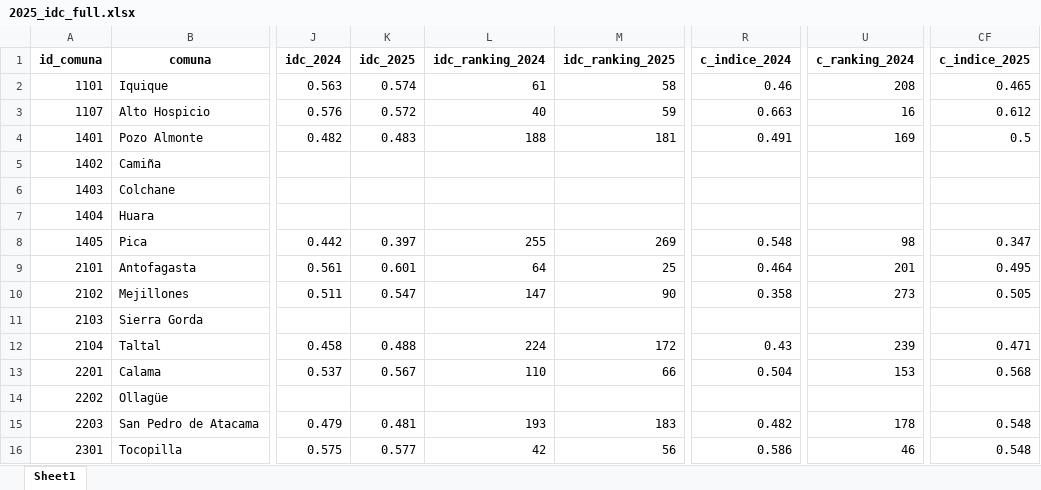
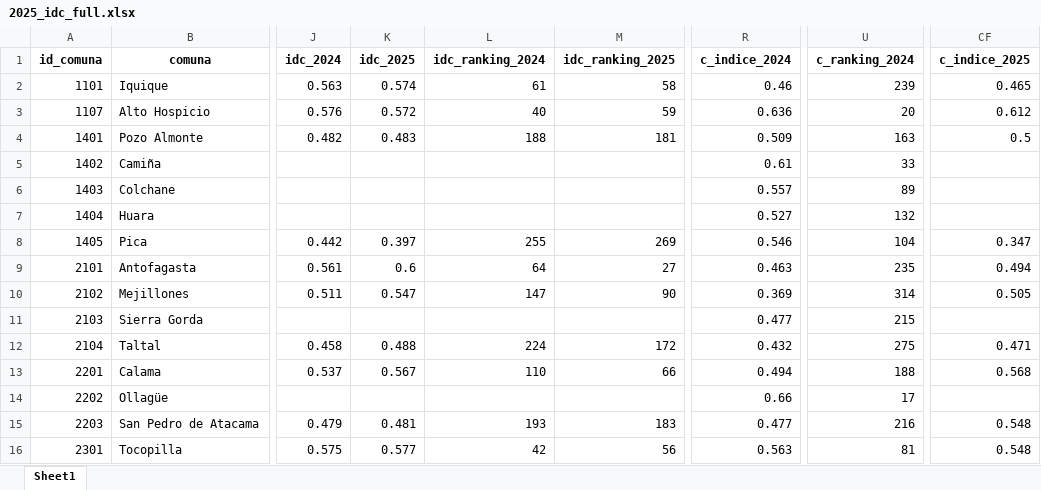
Before and after one commit to milenio-nudos/idc, an Excel workbook: data/proc_data/private_data/2025_idc_full.xlsx, sheet Sheet1, drawn as a sheet; only a part is shown, gaps mark what is left out; values as stored, in another font and other column widths than the file's, no borders; the diff covers the shown part only; the diff names each change by its address in the sheet, - before the commit and + after, or states it on an @@ line.

```diff
--- a/data/proc_data/private_data/2025_idc_full.xlsx (sheet Sheet1)
+++ b/data/proc_data/private_data/2025_idc_full.xlsx (sheet Sheet1)
-U2 (c_ranking_2024): 208
+U2 (c_ranking_2024): 239
-R3 (c_indice_2024): 0.663
+R3 (c_indice_2024): 0.636
-U3 (c_ranking_2024): 16
+U3 (c_ranking_2024): 20
-R4 (c_indice_2024): 0.491
+R4 (c_indice_2024): 0.509
-U4 (c_ranking_2024): 169
+U4 (c_ranking_2024): 163
-R5 (c_indice_2024): (empty)
+R5 (c_indice_2024): 0.61
-U5 (c_ranking_2024): (empty)
+U5 (c_ranking_2024): 33
-R6 (c_indice_2024): (empty)
+R6 (c_indice_2024): 0.557
-U6 (c_ranking_2024): (empty)
+U6 (c_ranking_2024): 89
-R7 (c_indice_2024): (empty)
+R7 (c_indice_2024): 0.527
-U7 (c_ranking_2024): (empty)
+U7 (c_ranking_2024): 132
-R8 (c_indice_2024): 0.548
+R8 (c_indice_2024): 0.546
-U8 (c_ranking_2024): 98
+U8 (c_ranking_2024): 104
-K9 (idc_2025): 0.601
+K9 (idc_2025): 0.6
-M9 (idc_ranking_2025): 25
+M9 (idc_ranking_2025): 27
-R9 (c_indice_2024): 0.464
+R9 (c_indice_2024): 0.463
-U9 (c_ranking_2024): 201
+U9 (c_ranking_2024): 235
-CF9 (c_indice_2025): 0.495
+CF9 (c_indice_2025): 0.494
-R10 (c_indice_2024): 0.358
+R10 (c_indice_2024): 0.369
-U10 (c_ranking_2024): 273
+U10 (c_ranking_2024): 314
-R11 (c_indice_2024): (empty)
+R11 (c_indice_2024): 0.477
-U11 (c_ranking_2024): (empty)
+U11 (c_ranking_2024): 215
-R12 (c_indice_2024): 0.43
+R12 (c_indice_2024): 0.432
-U12 (c_ranking_2024): 239
+U12 (c_ranking_2024): 275
-R13 (c_indice_2024): 0.504
+R13 (c_indice_2024): 0.494
-U13 (c_ranking_2024): 153
+U13 (c_ranking_2024): 188
-R14 (c_indice_2024): (empty)
+R14 (c_indice_2024): 0.66
-U14 (c_ranking_2024): (empty)
+U14 (c_ranking_2024): 17
-R15 (c_indice_2024): 0.482
+R15 (c_indice_2024): 0.477
-U15 (c_ranking_2024): 178
+U15 (c_ranking_2024): 216
-R16 (c_indice_2024): 0.586
+R16 (c_indice_2024): 0.563
-U16 (c_ranking_2024): 46
+U16 (c_ranking_2024): 81
```
Also changed, not shown: 732 edited cells elsewhere in this sheet, data/proc_data/private_data/2025_c_educativo.xlsx, data/proc_data/public_data/2025_idc_v2.xlsx, 7 other files.
